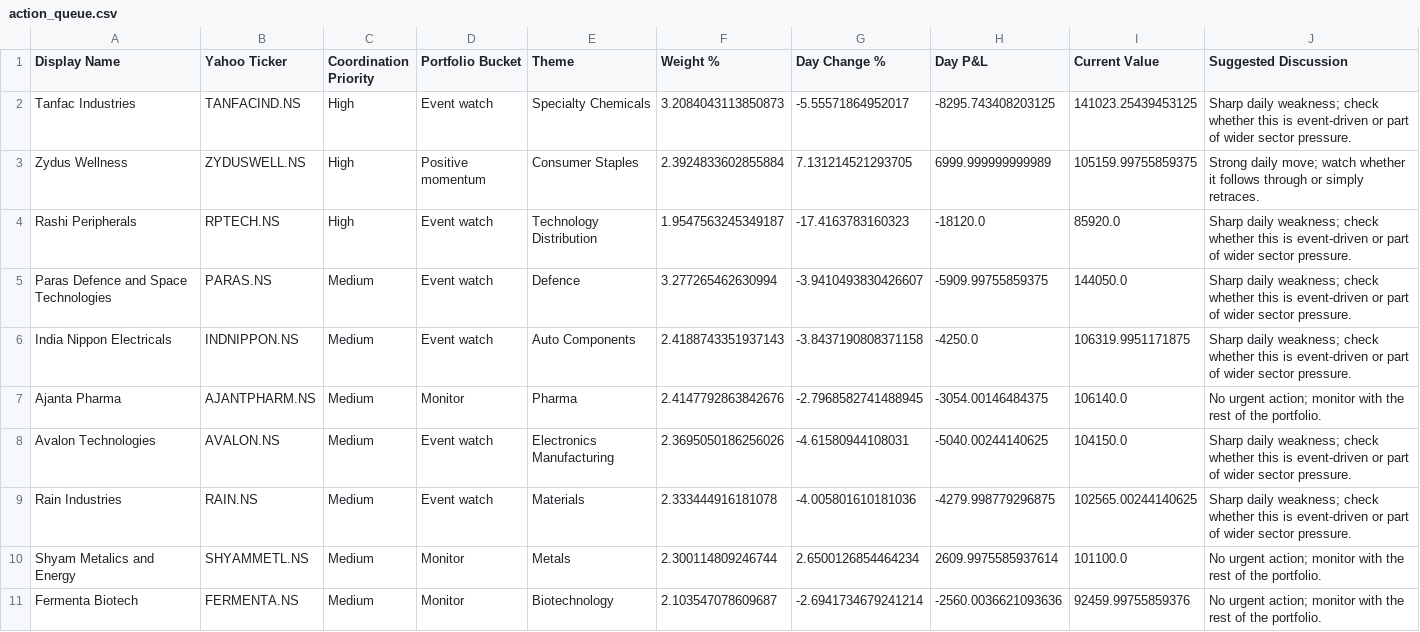
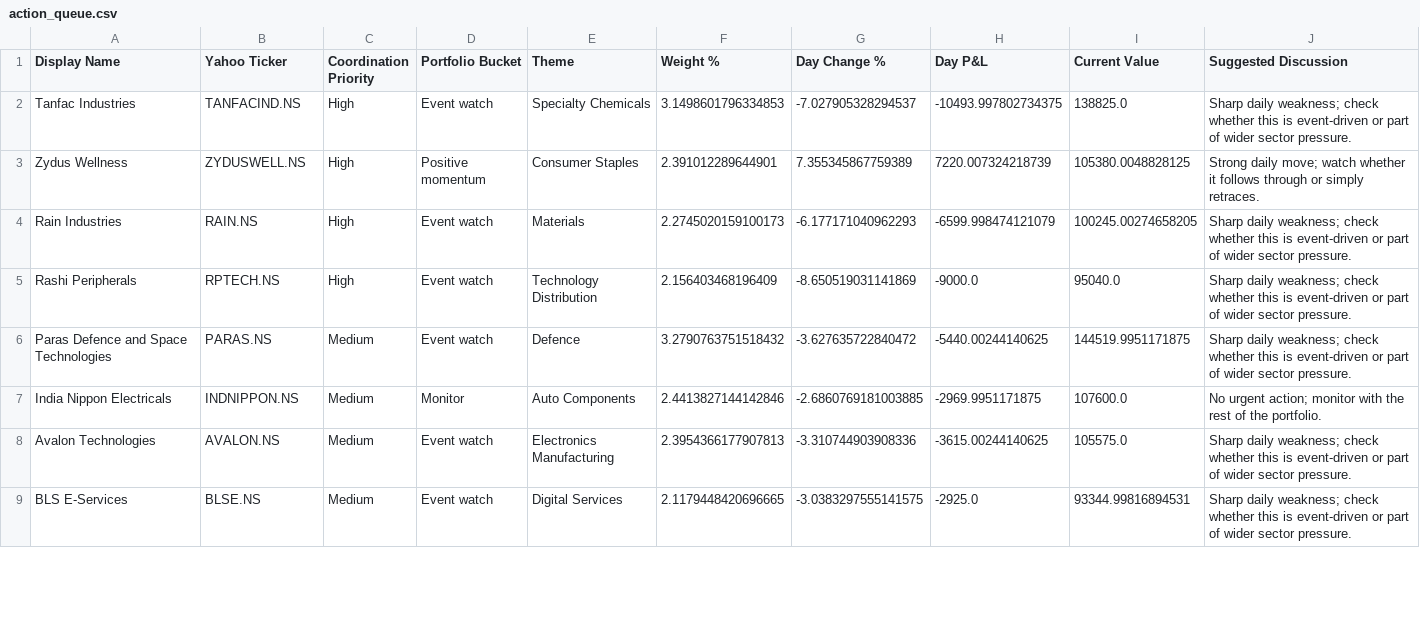
Before and after one commit to hvj7p7shkv-hub/anshuman-portfolio-dashboard, a CSV file: data/action_queue.csv, drawn as a sheet; only a part is shown; the diff covers the shown part only.

```diff
--- a/data/action_queue.csv
+++ b/data/action_queue.csv
@@ -1,11 +1,9 @@
 Display Name,Yahoo Ticker,Coordination Priority,Portfolio Bucket,Theme,Weight %,Day Change %,Day P&L,Current Value,Suggested Discussion
-Tanfac Industries,TANFACIND.NS,High,Event watch,Specialty Chemicals,3.2084043113850873,-5.55571864952017,-8295.743408203125,141023.25439453125,Sharp daily weakness; check whether this is event-driven or part of wider sector pressure.
-Zydus Wellness,ZYDUSWELL.NS,High,Positive momentum,Consumer Staples,2.3924833602855884,7.131214521293705,6999.999999999989,105159.99755859375,Strong daily move; watch whether it follows through or simply retraces.
-Rashi Peripherals,RPTECH.NS,High,Event watch,Technology Distribution,1.9547563245349187,-17.4163783160323,-18120.0,85920.0,Sharp daily weakness; check whether this is event-driven or part of wider sector pressure.
-Paras Defence and Space Technologies,PARAS.NS,Medium,Event watch,Defence,3.277265462630994,-3.9410493830426607,-5909.99755859375,144050.0,Sharp daily weakness; check whether this is event-driven or part of wider sector pressure.
-India Nippon Electricals,INDNIPPON.NS,Medium,Event watch,Auto Components,2.4188743351937143,-3.8437190808371158,-4250.0,106319.9951171875,Sharp daily weakness; check whether this is event-driven or part of wider sector pressure.
-Ajanta Pharma,AJANTPHARM.NS,Medium,Monitor,Pharma,2.4147792863842676,-2.7968582741488945,-3054.00146484375,106140.0,No urgent action; monitor with the rest of the portfolio.
-Avalon Technologies,AVALON.NS,Medium,Event watch,Electronics Manufacturing,2.3695050186256026,-4.61580944108031,-5040.00244140625,104150.0,Sharp daily weakness; check whether this is event-driven or part of wider sector pressure.
-Rain Industries,RAIN.NS,Medium,Event watch,Materials,2.333444916181078,-4.005801610181036,-4279.998779296875,102565.00244140625,Sharp daily weakness; check whether this is event-driven or part of wider sector pressure.
-Shyam Metalics and Energy,SHYAMMETL.NS,Medium,Monitor,Metals,2.300114809246744,2.6500126854464234,2609.9975585937614,101100.0,No urgent action; monitor with the rest of the portfolio.
-Fermenta Biotech,FERMENTA.NS,Medium,Monitor,Biotechnology,2.103547078609687,-2.6941734679241214,-2560.0036621093636,92459.99755859376,No urgent action; monitor with the rest of the portfolio.
+Tanfac Industries,TANFACIND.NS,High,Event watch,Specialty Chemicals,3.1498601796334853,-7.027905328294537,-10493.997802734375,138825.0,Sharp daily weakness; check whether this is event-driven or part of wider sector pressure.
+Zydus Wellness,ZYDUSWELL.NS,High,Positive momentum,Consumer Staples,2.391012289644901,7.355345867759389,7220.007324218739,105380.0048828125,Strong daily move; watch whether it follows through or simply retraces.
+Rain Industries,RAIN.NS,High,Event watch,Materials,2.2745020159100173,-6.177171040962293,-6599.998474121079,100245.00274658205,Sharp daily weakness; check whether this is event-driven or part of wider sector pressure.
+Rashi Peripherals,RPTECH.NS,High,Event watch,Technology Distribution,2.156403468196409,-8.650519031141869,-9000.0,95040.0,Sharp daily weakness; check whether this is event-driven or part of wider sector pressure.
+Paras Defence and Space Technologies,PARAS.NS,Medium,Event watch,Defence,3.2790763751518432,-3.627635722840472,-5440.00244140625,144519.9951171875,Sharp daily weakness; check whether this is event-driven or part of wider sector pressure.
+India Nippon Electricals,INDNIPPON.NS,Medium,Monitor,Auto Components,2.4413827144142846,-2.6860769181003885,-2969.9951171875,107600.0,No urgent action; monitor with the rest of the portfolio.
+Avalon Technologies,AVALON.NS,Medium,Event watch,Electronics Manufacturing,2.3954366177907813,-3.310744903908336,-3615.00244140625,105575.0,Sharp daily weakness; check whether this is event-driven or part of wider sector pressure.
+BLS E-Services,BLSE.NS,Medium,Event watch,Digital Services,2.1179448420696665,-3.0383297555141575,-2925.0,93344.99816894531,Sharp daily weakness; check whether this is event-driven or part of wider sector pressure.
```
Also changed, not shown: 4 edited cells elsewhere in this file, data/holdings.csv, 1 other file.
